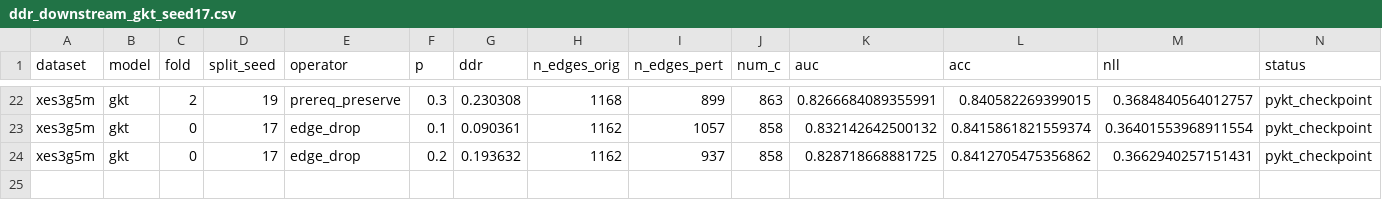
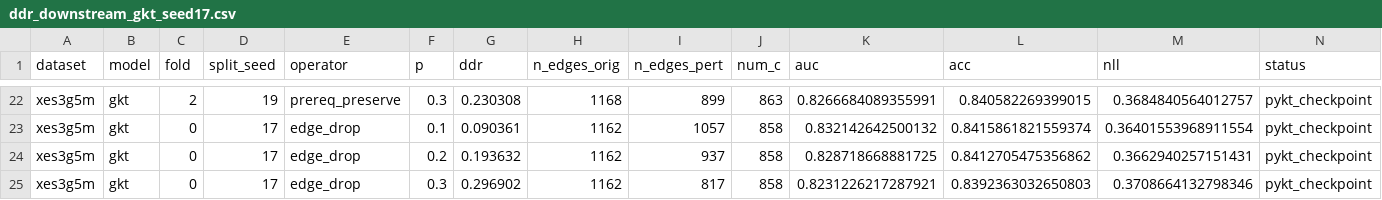
Before and after one commit to edu-risk-lab/leakage-controlled-kt-audit, a CSV file: results/q1/ddr_downstream_gkt/ddr_downstream_gkt_seed17.csv, drawn as a sheet; only a part is shown, gaps mark what is left out; the diff names each change by its address in the sheet, - before the commit and + after, or states it on an @@ line.

Commit message:
Update seed 17 results: add edge_drop p=0.3 fold 0 (28/36 configurations)

```diff
--- a/results/q1/ddr_downstream_gkt/ddr_downstream_gkt_seed17.csv
+++ b/results/q1/ddr_downstream_gkt/ddr_downstream_gkt_seed17.csv
+row 25: xes3g5m | gkt | 0 | 17 | edge_drop | 0.3 | 0.296902 | 1162 | 817 | 858 | 0.8231226217287921 | 0.8392363032650803 | 0.3708664132798346 | pykt_checkpoint
```
